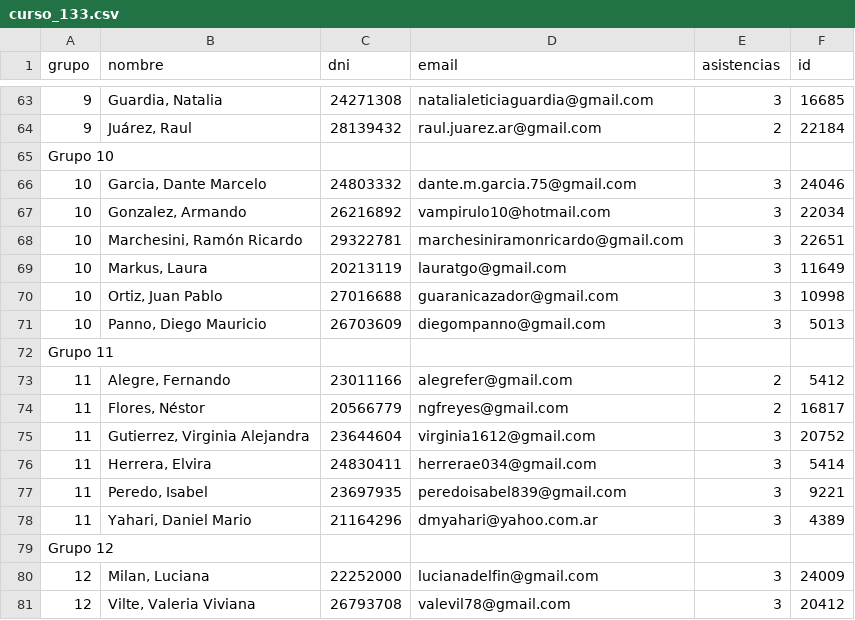
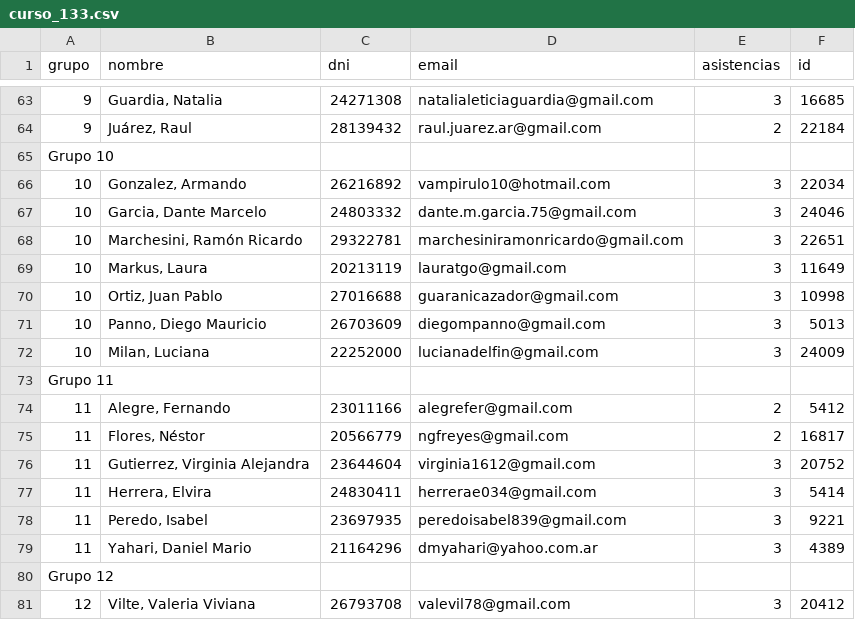
Before and after one commit to AlejandroDiBattista/AP4-ReactJS, a CSV file: extras/asistencia/curso_133.csv, drawn as a sheet; only a part is shown, gaps mark what is left out; removed rows and columns are numbered as before the commit, all else as after; the diff names each change by its address in the sheet, - before the commit and + after, or states it on an @@ line.

```diff
--- a/extras/asistencia/curso_133.csv
+++ b/extras/asistencia/curso_133.csv
@@ row 67 moved to row 66: 10 @@
+row 72: 10 | Milan, Luciana | 22252000 | lucianadelfin@gmail.com | 3 | 24009
-row 80: 12 | Milan, Luciana | 22252000 | lucianadelfin@gmail.com | 3 | 24009
```
Also changed, not shown: extras/asistencia/curso_126.csv, extras/asistencia/curso_132.csv, 13 other files.
